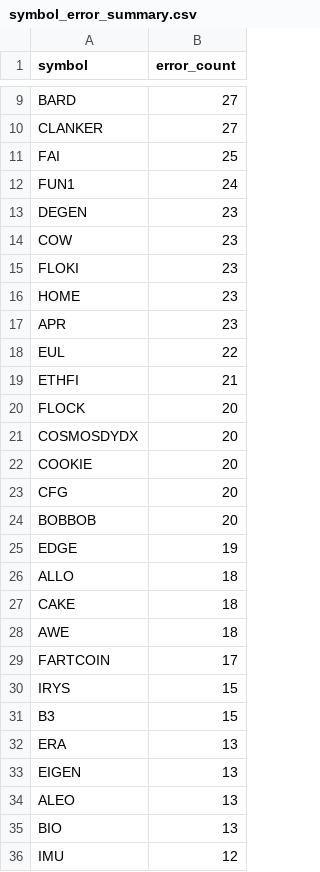
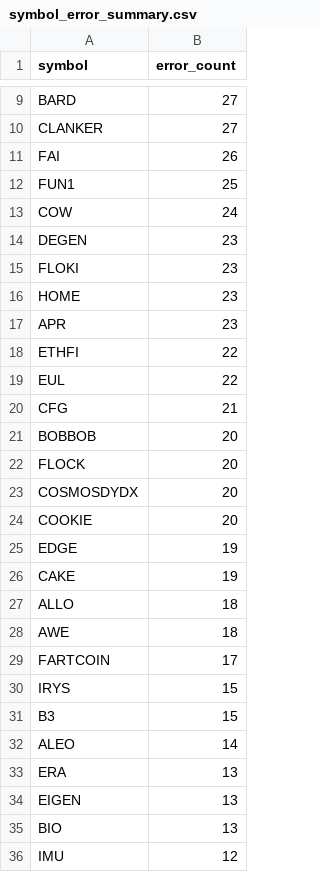
Before and after one commit to stefanbund/stadium-public-data, a CSV file: symbol_error_summary.csv, drawn as a sheet; only a part is shown, gaps mark what is left out; the diff covers the shown part only.

```diff
--- a/symbol_error_summary.csv
+++ b/symbol_error_summary.csv
@@ -10,6 +10,6 @@ BARD,27
 CLANKER,27
-FAI,25
-FUN1,24
+FAI,26
+FUN1,25
+COW,24
 DEGEN,23
-COW,23
 FLOKI,23
@@ -17,4 +17,6 @@ HOME,23
 APR,23
+ETHFI,22
 EUL,22
-ETHFI,21
+CFG,21
+BOBBOB,20
 FLOCK,20
@@ -22,7 +24,5 @@ COSMOSDYDX,20
 COOKIE,20
-CFG,20
-BOBBOB,20
 EDGE,19
+CAKE,19
 ALLO,18
-CAKE,18
 AWE,18
@@ -31,5 +31,5 @@ IRYS,15
 B3,15
+ALEO,14
 ERA,13
 EIGEN,13
-ALEO,13
 BIO,13
```
Also changed, not shown: 1 edited cell elsewhere in this file, coinbase_log_summary.csv, 3 other files.
